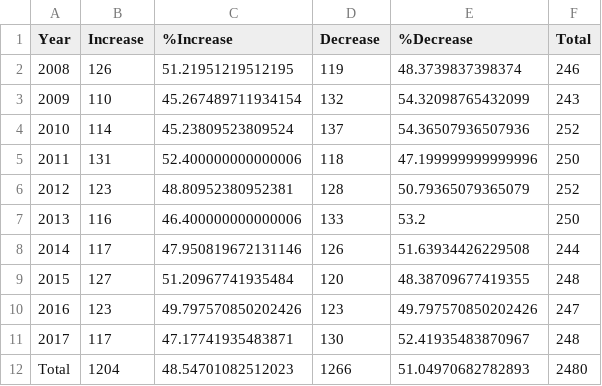
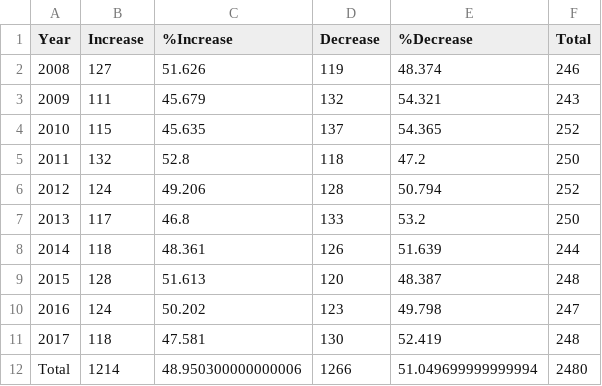
Before and after one commit to liumenglife/Stock-Trend-Prediction-Google-Colab, a CSV file: Dataset_Statistics/INFYEQN_2008_OverallYear_Increse_decrese_in_50_percent_Training_and_Holdout.csv, drawn as a sheet.

Commit message:
Counting Bug fix in Data_Statistics

```diff
--- a/Dataset_Statistics/INFYEQN_2008_OverallYear_Increse_decrese_in_50_percent_Training_and_Holdout.csv
+++ b/Dataset_Statistics/INFYEQN_2008_OverallYear_Increse_decrese_in_50_percent_Training_and_Holdout.csv
@@ -1,12 +1,12 @@
 Year,Increase,%Increase,Decrease,%Decrease,Total
-2008,126,51.21951219512195,119,48.3739837398374,246
-2009,110,45.267489711934154,132,54.32098765432099,243
-2010,114,45.23809523809524,137,54.36507936507936,252
-2011,131,52.400000000000006,118,47.199999999999996,250
-2012,123,48.80952380952381,128,50.79365079365079,252
-2013,116,46.400000000000006,133,53.2,250
-2014,117,47.950819672131146,126,51.63934426229508,244
-2015,127,51.20967741935484,120,48.38709677419355,248
-2016,123,49.797570850202426,123,49.797570850202426,247
-2017,117,47.17741935483871,130,52.41935483870967,248
-Total,1204,48.54701082512023,1266,51.04970682782893,2480
+2008,127,51.626,119,48.374,246
+2009,111,45.679,132,54.321,243
+2010,115,45.635,137,54.365,252
+2011,132,52.8,118,47.2,250
+2012,124,49.206,128,50.794,252
+2013,117,46.8,133,53.2,250
+2014,118,48.361,126,51.639,244
+2015,128,51.613,120,48.387,248
+2016,124,50.202,123,49.798,247
+2017,118,47.581,130,52.419,248
+Total,1214,48.950300000000006,1266,51.049699999999994,2480
```
Also changed, not shown: Dataset_Statistics/DRREDDYEQN_2008_Split_in_20_percent_Training_and_Holdout.csv, Dataset_Statistics/DRREDDYEQN_2008_Split_in_50_percent_Training_and_Holdout.csv, 8 other files.
